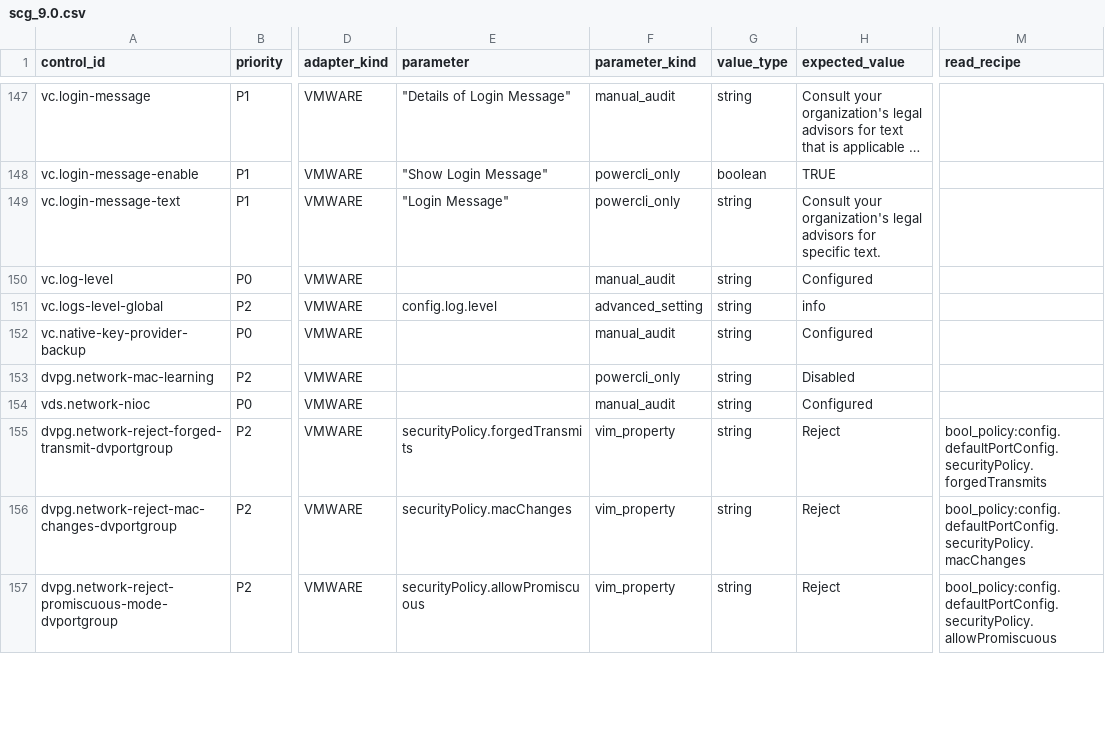
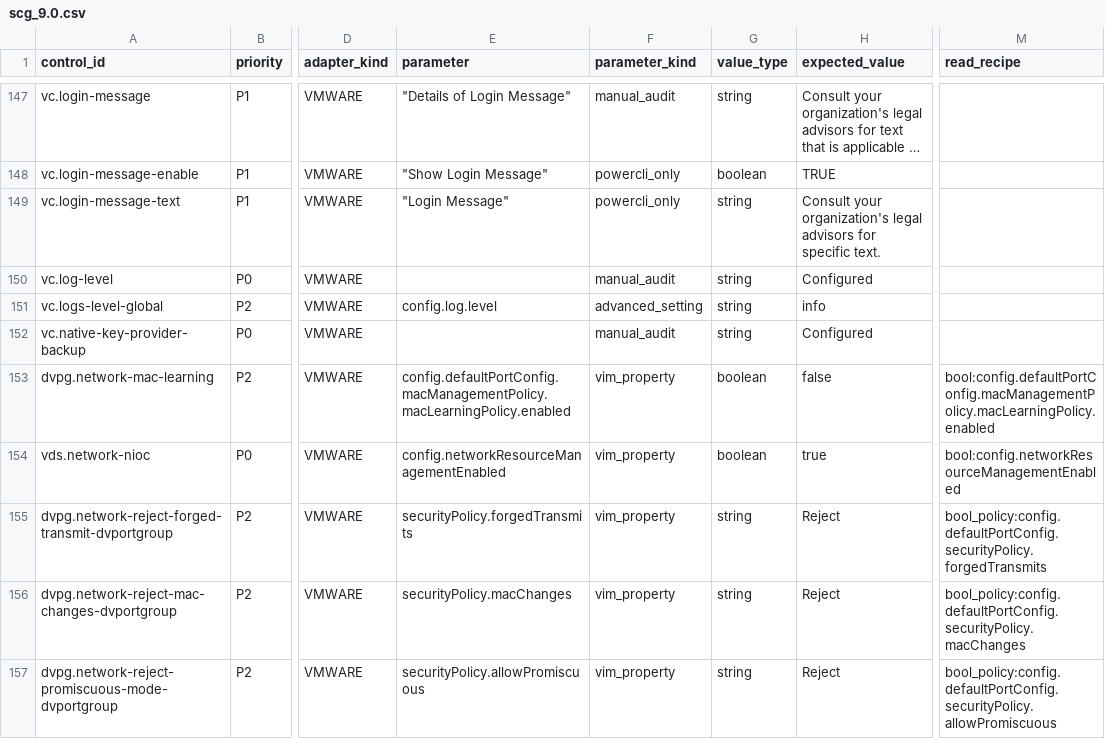
Before and after one commit to sentania-labs/vcf-content-factory, a CSV file: content/sdk-adapters/compliance/profiles/canonical/scg_9.0.csv, drawn as a sheet; only a part is shown, gaps mark what is left out; long unchanged cells end in …; the diff covers the shown part only; the diff names each change by its address in the sheet, - before the commit and + after, or states it on an @@ line.

```diff
--- a/content/sdk-adapters/compliance/profiles/canonical/scg_9.0.csv
+++ b/content/sdk-adapters/compliance/profiles/canonical/scg_9.0.csv
-E153 (parameter): (empty)
+E153 (parameter): config.defaultPortConfig.macManagementPolicy.macLearningPolicy.enabled
-F153 (parameter_kind): powercli_only
+F153 (parameter_kind): vim_property
-G153:G154 (value_type): string
+G153:G154 (value_type): boolean
-H153 (expected_value): Disabled
+H153 (expected_value): false
-M153 (read_recipe): (empty)
+M153 (read_recipe): bool:config.defaultPortConfig.macManagementPolicy.macLearningPolicy.enabled
-E154 (parameter): (empty)
+E154 (parameter): config.networkResourceManagementEnabled
-F154 (parameter_kind): manual_audit
+F154 (parameter_kind): vim_property
-H154 (expected_value): Configured
+H154 (expected_value): true
-M154 (read_recipe): (empty)
+M154 (read_recipe): bool:config.networkResourceManagementEnabled
```
Also changed, not shown: 56 edited cells elsewhere in this file, content/sdk-adapters/compliance/profiles/canonical/scg_8.0.csv, 10 other files.
